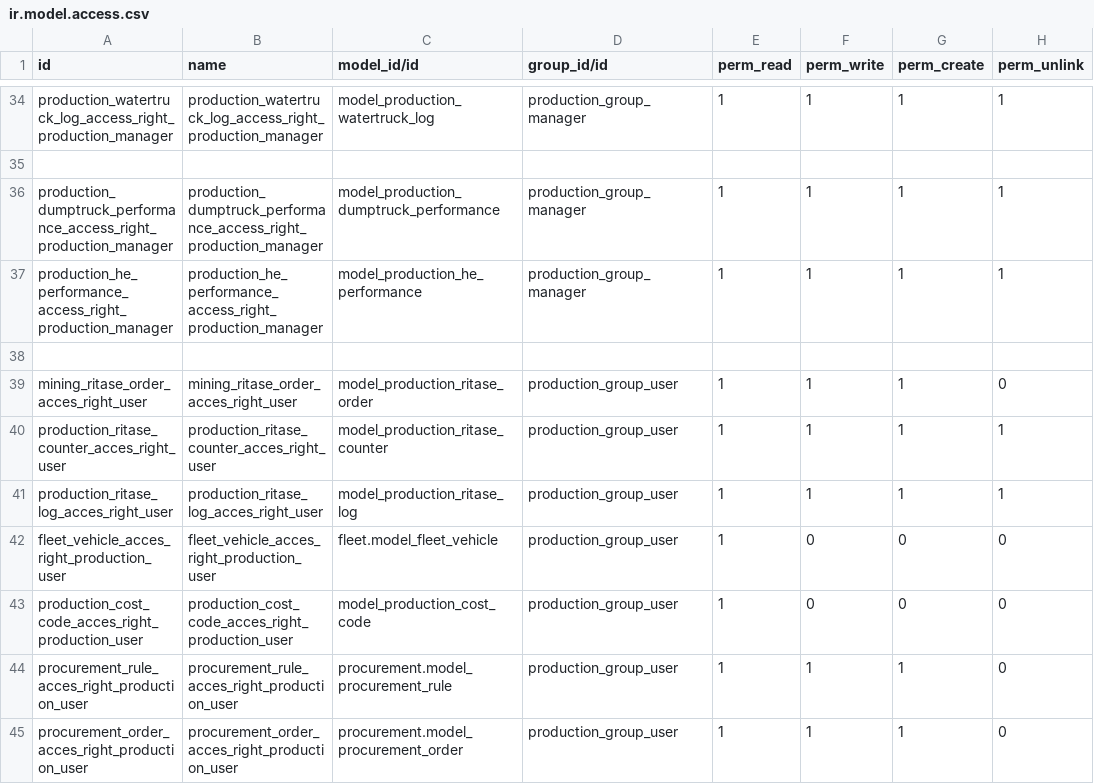
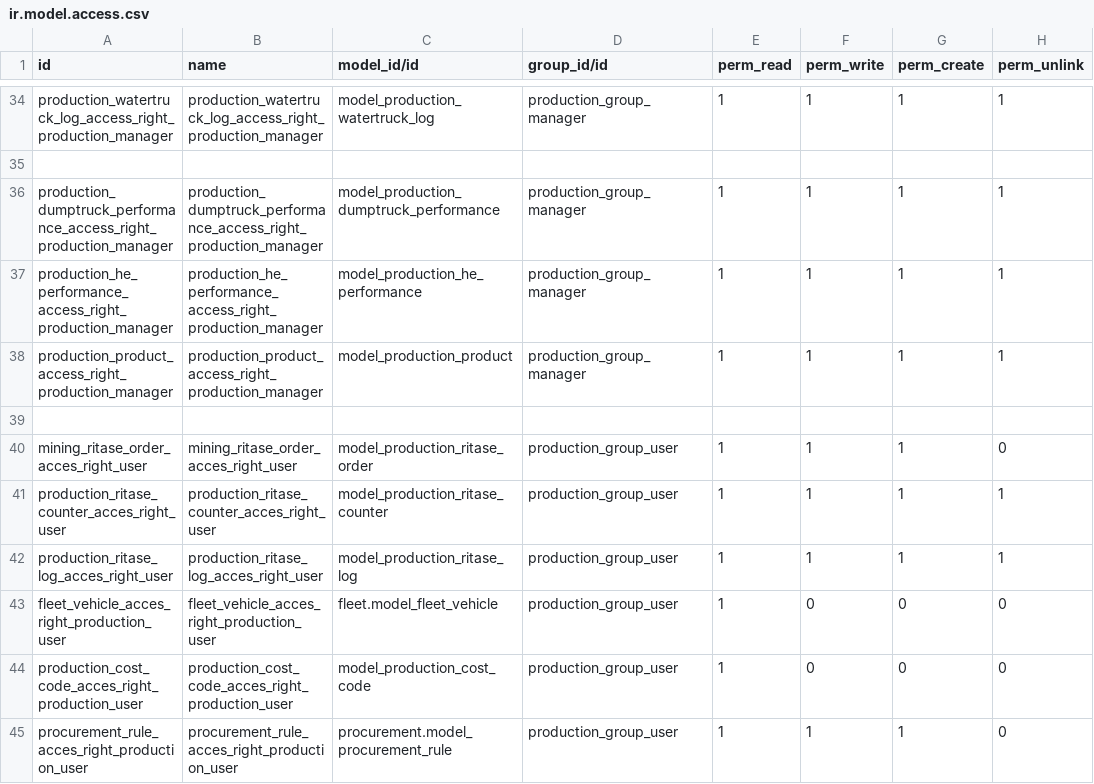
Before and after one commit to madukubah/mining_production, a CSV file: security/ir.model.access.csv, drawn as a sheet; only a part is shown, gaps mark what is left out; the shorter side is filled out with more unchanged rows.

```diff
--- a/security/ir.model.access.csv
+++ b/security/ir.model.access.csv
@@ -37,2 +37,3 @@ production_dumptruck_performance_access_right_production_manager,production_dump
 production_he_performance_access_right_production_manager,production_he_performance_access_right_production_manager,model_production_he_performance,production_group_manager,1,1,1,1
+production_product_access_right_production_manager,production_product_access_right_production_manager,model_production_product,production_group_manager,1,1,1,1
 ,,,,,,,
```
Also changed, not shown: 12 other files.
